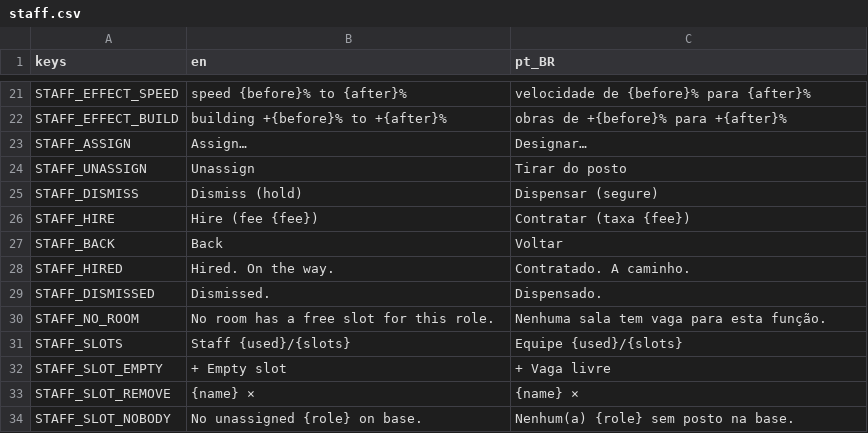
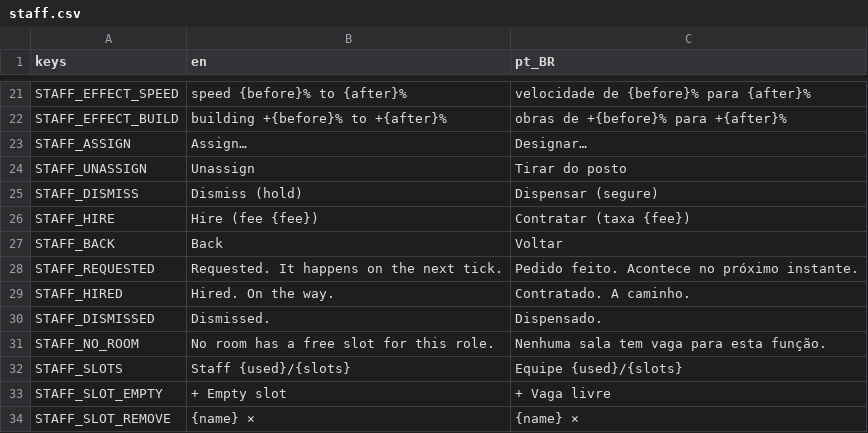
Before and after one commit to lmarcarini/StarPortal, a CSV file: localization/staff.csv, drawn as a sheet; only a part is shown, gaps mark what is left out; the shorter side is filled out with more unchanged rows; the diff names each change by its address in the sheet, - before the commit and + after, or states it on an @@ line.

```diff
--- a/localization/staff.csv
+++ b/localization/staff.csv
+row 28: STAFF_REQUESTED | Requested. It happens on the next tick. | Pedido feito. Acontece no próximo instante.
```
Also changed, not shown: 5 other files.
